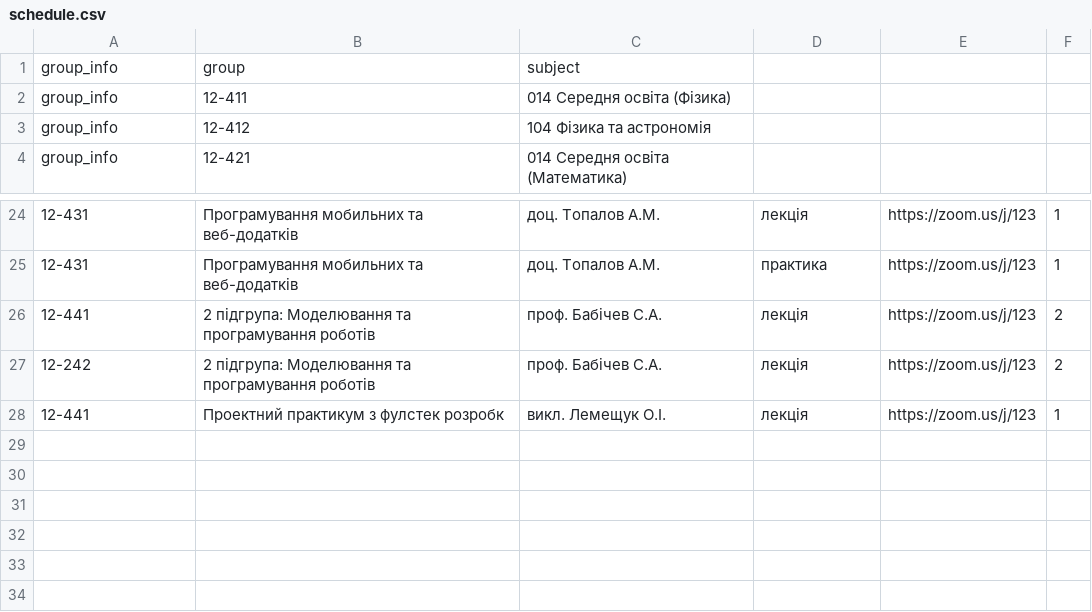
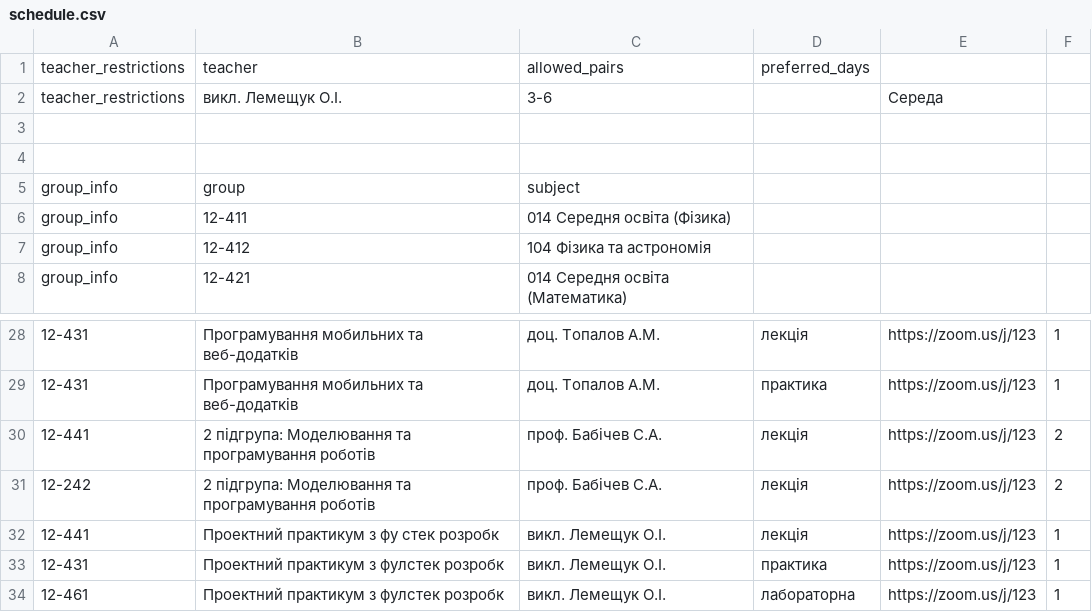
Before and after one commit to Ryadnov9/diplom-, a CSV file: schedule.csv, drawn as a sheet; only a part is shown, gaps mark what is left out; addresses are those after the commit; the diff names each change by its address in the sheet, - before the commit and + after, or states it on an @@ line.

Commit message:
restrictions

```diff
--- a/schedule.csv
+++ b/schedule.csv
+row 1: teacher_restrictions | teacher | allowed_pairs | preferred_days
+row 2: teacher_restrictions | викл. Лемещук О.І. | 3-6 |  | Середа
+row 3: (empty)
+row 4: (empty)
-B32: Проектний практикум з фулстек розробк
+B32: Проектний практикум з фу стек розробк
+row 33: 12-431 | Проектний практикум з фулстек розробк | викл. Лемещук О.І. | практика | https://zoom.us/j/123 | 1
+row 34: 12-461 | Проектний практикум з фулстек розробк | викл. Лемещук О.І. | лабораторна | https://zoom.us/j/123 | 1
```
Also changed, not shown: 1 other file.
